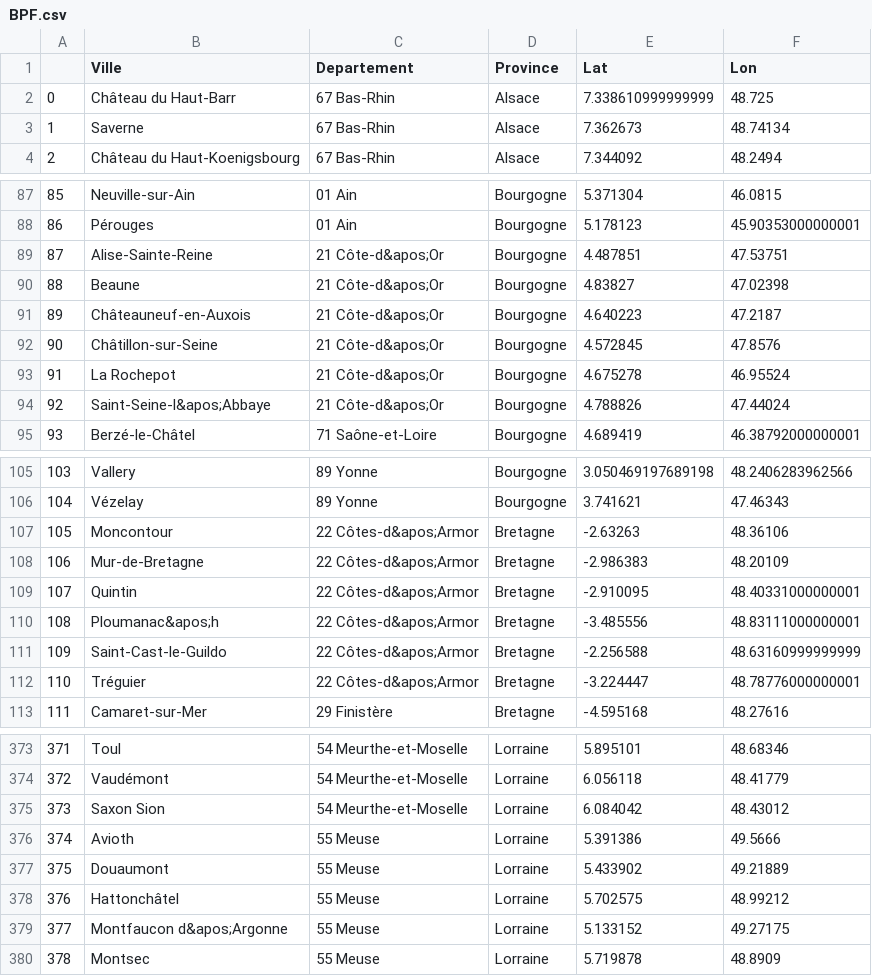
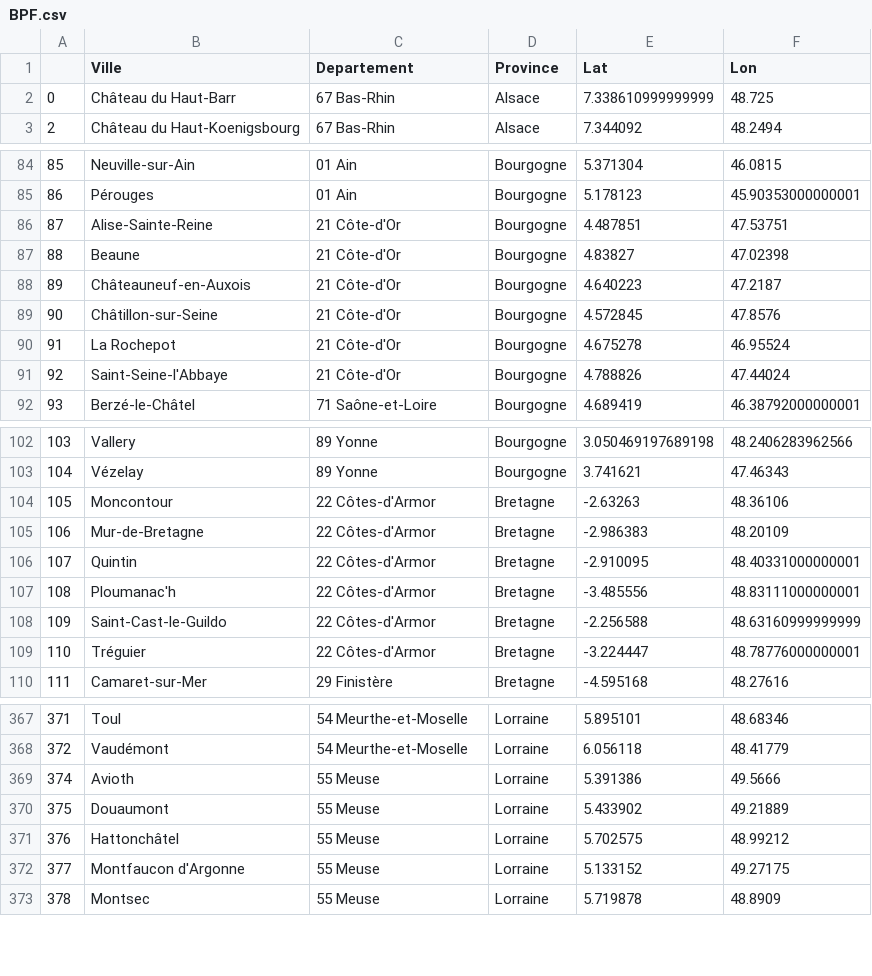
Before and after one commit to ThomasChauve/bpf-ffct, a CSV file: BPF.csv, drawn as a sheet; only a part is shown, gaps mark what is left out; the diff covers the shown part only.

Commit message:
Add files via upload

```diff
--- a/BPF.csv
+++ b/BPF.csv
@@ -2,3 +2,2 @@
 0,Château du Haut-Barr,67 Bas-Rhin,Alsace,7.338610999999999,48.725
-1,Saverne,67 Bas-Rhin,Alsace,7.362673,48.74134
 2,Château du Haut-Koenigsbourg,67 Bas-Rhin,Alsace,7.344092,48.2494
@@ -88,8 +85,8 @@
 86,Pérouges,01 Ain,Bourgogne,5.178123,45.90353000000001
-87,Alise-Sainte-Reine,21 Côte-d&apos;Or,Bourgogne,4.487851,47.53751
-88,Beaune,21 Côte-d&apos;Or,Bourgogne,4.83827,47.02398
-89,Châteauneuf-en-Auxois,21 Côte-d&apos;Or,Bourgogne,4.640223,47.2187
-90,Châtillon-sur-Seine,21 Côte-d&apos;Or,Bourgogne,4.572845,47.8576
-91,La Rochepot,21 Côte-d&apos;Or,Bourgogne,4.675278,46.95524
-92,Saint-Seine-l&apos;Abbaye,21 Côte-d&apos;Or,Bourgogne,4.788826,47.44024
+87,Alise-Sainte-Reine,21 Côte-d'Or,Bourgogne,4.487851,47.53751
+88,Beaune,21 Côte-d'Or,Bourgogne,4.83827,47.02398
+89,Châteauneuf-en-Auxois,21 Côte-d'Or,Bourgogne,4.640223,47.2187
+90,Châtillon-sur-Seine,21 Côte-d'Or,Bourgogne,4.572845,47.8576
+91,La Rochepot,21 Côte-d'Or,Bourgogne,4.675278,46.95524
+92,Saint-Seine-l'Abbaye,21 Côte-d'Or,Bourgogne,4.788826,47.44024
 93,Berzé-le-Châtel,71 Saône-et-Loire,Bourgogne,4.689419,46.38792000000001
@@ -106,8 +103,8 @@
 104,Vézelay,89 Yonne,Bourgogne,3.741621,47.46343
-105,Moncontour,22 Côtes-d&apos;Armor,Bretagne,-2.63263,48.36106
-106,Mur-de-Bretagne,22 Côtes-d&apos;Armor,Bretagne,-2.986383,48.20109
-107,Quintin,22 Côtes-d&apos;Armor,Bretagne,-2.910095,48.40331000000001
-108,Ploumanac&apos;h,22 Côtes-d&apos;Armor,Bretagne,-3.485556,48.83111000000001
-109,Saint-Cast-le-Guildo,22 Côtes-d&apos;Armor,Bretagne,-2.256588,48.63160999999999
-110,Tréguier,22 Côtes-d&apos;Armor,Bretagne,-3.224447,48.78776000000001
+105,Moncontour,22 Côtes-d'Armor,Bretagne,-2.63263,48.36106
+106,Mur-de-Bretagne,22 Côtes-d'Armor,Bretagne,-2.986383,48.20109
+107,Quintin,22 Côtes-d'Armor,Bretagne,-2.910095,48.40331000000001
+108,Ploumanac'h,22 Côtes-d'Armor,Bretagne,-3.485556,48.83111000000001
+109,Saint-Cast-le-Guildo,22 Côtes-d'Armor,Bretagne,-2.256588,48.63160999999999
+110,Tréguier,22 Côtes-d'Armor,Bretagne,-3.224447,48.78776000000001
 111,Camaret-sur-Mer,29 Finistère,Bretagne,-4.595168,48.27616
@@ -374,3 +368,2 @@
 372,Vaudémont,54 Meurthe-et-Moselle,Lorraine,6.056118,48.41779
-373,Saxon Sion,54 Meurthe-et-Moselle,Lorraine,6.084042,48.43012
 374,Avioth,55 Meuse,Lorraine,5.391386,49.5666
@@ -378,3 +371,3 @@
 376,Hattonchâtel,55 Meuse,Lorraine,5.702575,48.99212
-377,Montfaucon d&apos;Argonne,55 Meuse,Lorraine,5.133152,49.27175
+377,Montfaucon d'Argonne,55 Meuse,Lorraine,5.133152,49.27175
 378,Montsec,55 Meuse,Lorraine,5.719878,48.8909
```
Also changed, not shown: 7 removed rows and 29 edited cells elsewhere in this file.
